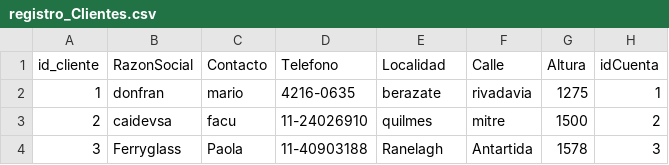
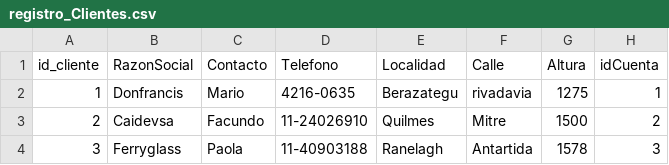
Before and after one commit to caidevOficial/C_CaiShen_Lin, a CSV file: CaiShen_App/Docs/registro_Clientes.csv, drawn as a sheet.

```diff
--- a/CaiShen_App/Docs/registro_Clientes.csv
+++ b/CaiShen_App/Docs/registro_Clientes.csv
@@ -1,4 +1,4 @@
 id_cliente,RazonSocial,Contacto,Telefono,Localidad,Calle,Altura,idCuenta
-1,donfran,mario,4216-0635,berazate,rivadavia,1275,1
-2,caidevsa,facu,11-24026910,quilmes,mitre,1500,2
+1,Donfrancis,Mario,4216-0635,Berazategu,rivadavia,1275,1
+2,Caidevsa,Facundo,11-24026910,Quilmes,Mitre,1500,2
 3,Ferryglass,Paola,11-40903188,Ranelagh,Antartida,1578,3
```
Also changed, not shown: 10 other files.
